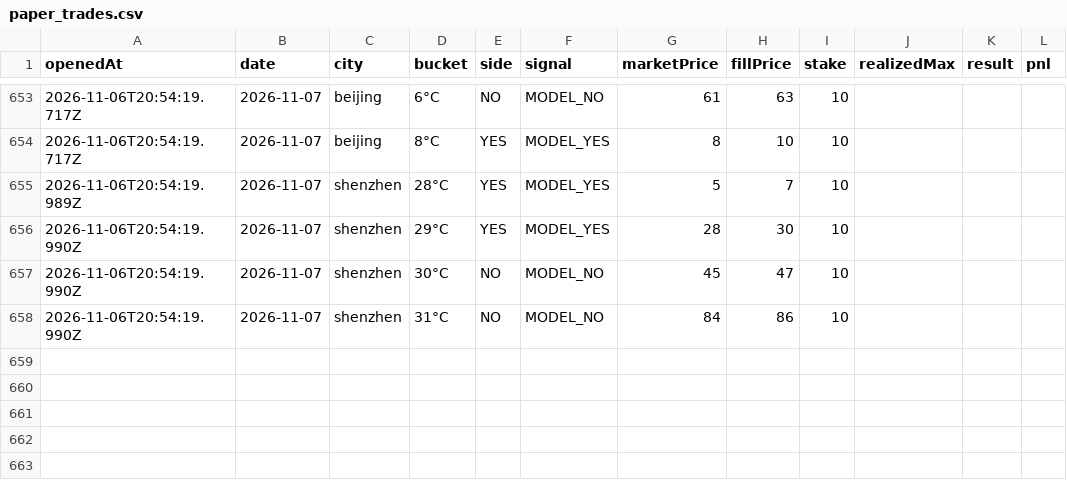
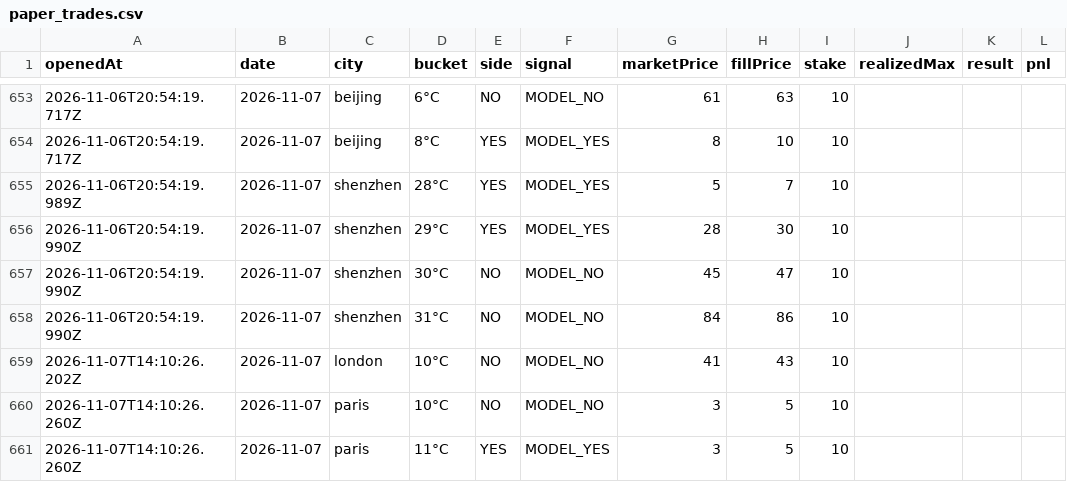
Before and after one commit to josephci/hk-weather-dashboard, a CSV file: paper_trades.csv, drawn as a sheet; only a part is shown, gaps mark what is left out.

```diff
--- a/paper_trades.csv
+++ b/paper_trades.csv
@@ -658 +658,4 @@ openedAt,date,city,bucket,side,signal,marketPrice,fillPrice,stake,realizedMax,re
 2026-11-06T20:54:19.990Z,2026-11-07,shenzhen,31°C,NO,MODEL_NO,84,86,10,,,
+2026-11-07T14:10:26.202Z,2026-11-07,london,10°C,NO,MODEL_NO,41,43,10,,,
+2026-11-07T14:10:26.260Z,2026-11-07,paris,10°C,NO,MODEL_NO,3,5,10,,,
+2026-11-07T14:10:26.260Z,2026-11-07,paris,11°C,YES,MODEL_YES,3,5,10,,,
```
